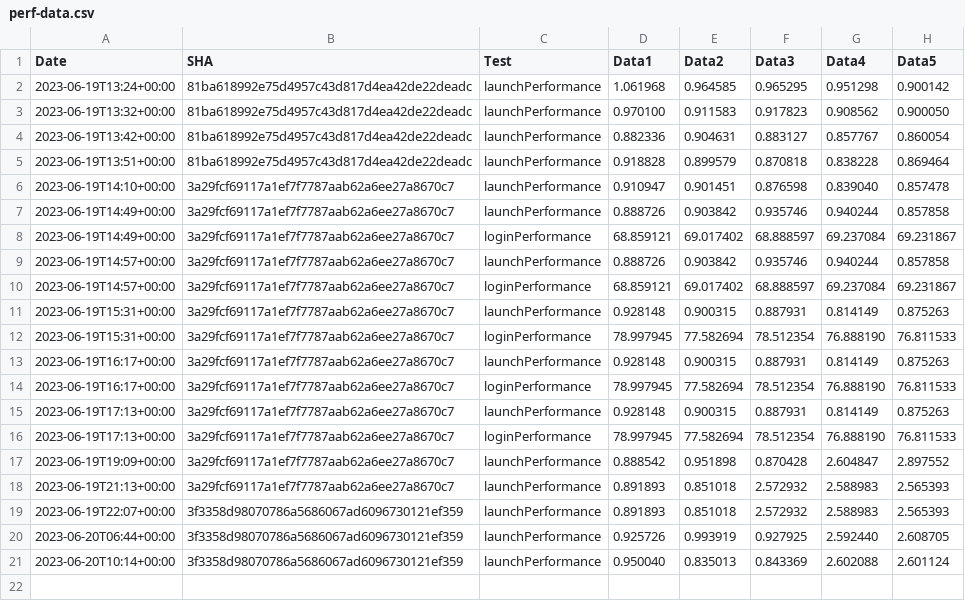
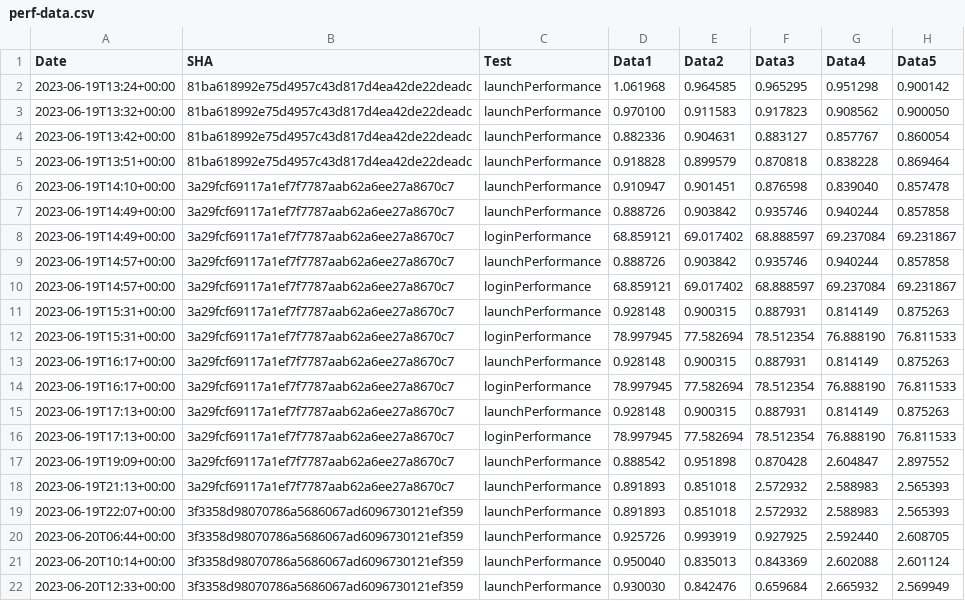
Before and after one commit to michaelkaye/element-x-ios, a CSV file: performance/perf-data.csv, drawn as a sheet.

Commit message:
Results for 3f3358d98070786a5686067ad6096730121ef359

```diff
--- a/performance/perf-data.csv
+++ b/performance/perf-data.csv
@@ -21 +21,2 @@ Date,SHA,Test,Data1,Data2,Data3,Data4,Data5
 2023-06-20T10:14+00:00,3f3358d98070786a5686067ad6096730121ef359,launchPerformance,0.950040, 0.835013, 0.843369, 2.602088, 2.601124
+2023-06-20T12:33+00:00,3f3358d98070786a5686067ad6096730121ef359,launchPerformance,0.930030, 0.842476, 0.659684, 2.665932, 2.569949
```
